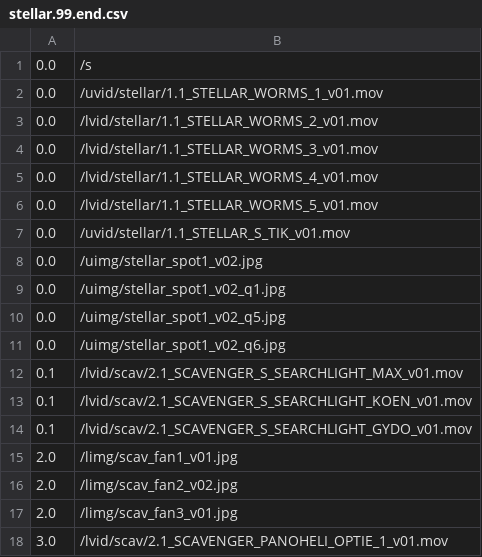
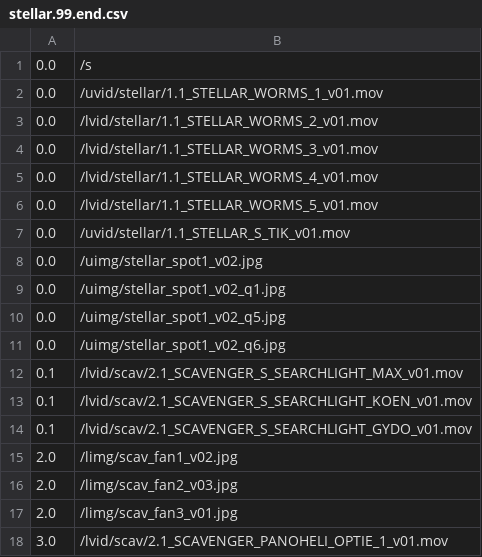
Before and after one commit to markkorput/of2030, a CSV file: of2030/bin/data/osc/stellar.99.end.csv, drawn as a sheet.

```diff
--- a/of2030/bin/data/osc/stellar.99.end.csv
+++ b/of2030/bin/data/osc/stellar.99.end.csv
@@ -14,4 +14,4 @@
 0.1,/lvid/scav/2.1_SCAVENGER_S_SEARCHLIGHT_GYDO_v01.mov
-2.0,/limg/scav_fan1_v01.jpg
-2.0,/limg/scav_fan2_v02.jpg
+2.0,/limg/scav_fan1_v02.jpg
+2.0,/limg/scav_fan2_v03.jpg
 2.0,/limg/scav_fan3_v01.jpg
```
Also changed, not shown: of2030/bin/data/osc/scav.99.end.csv, 2 other files.
